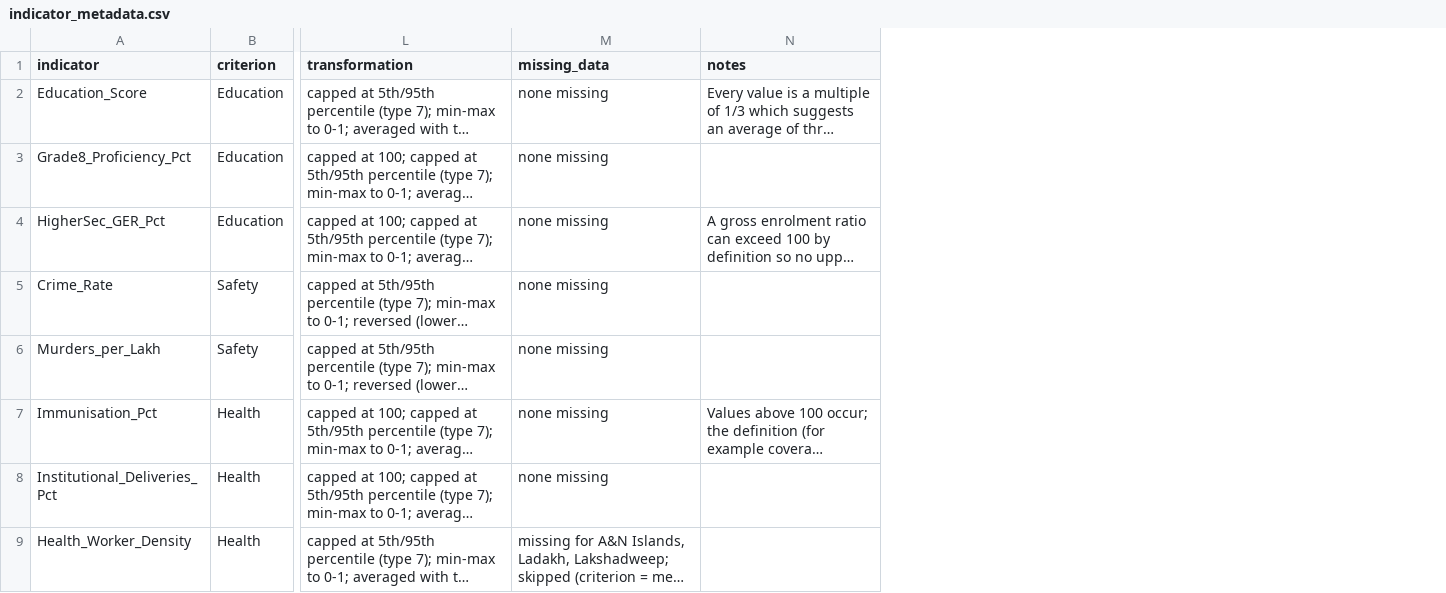
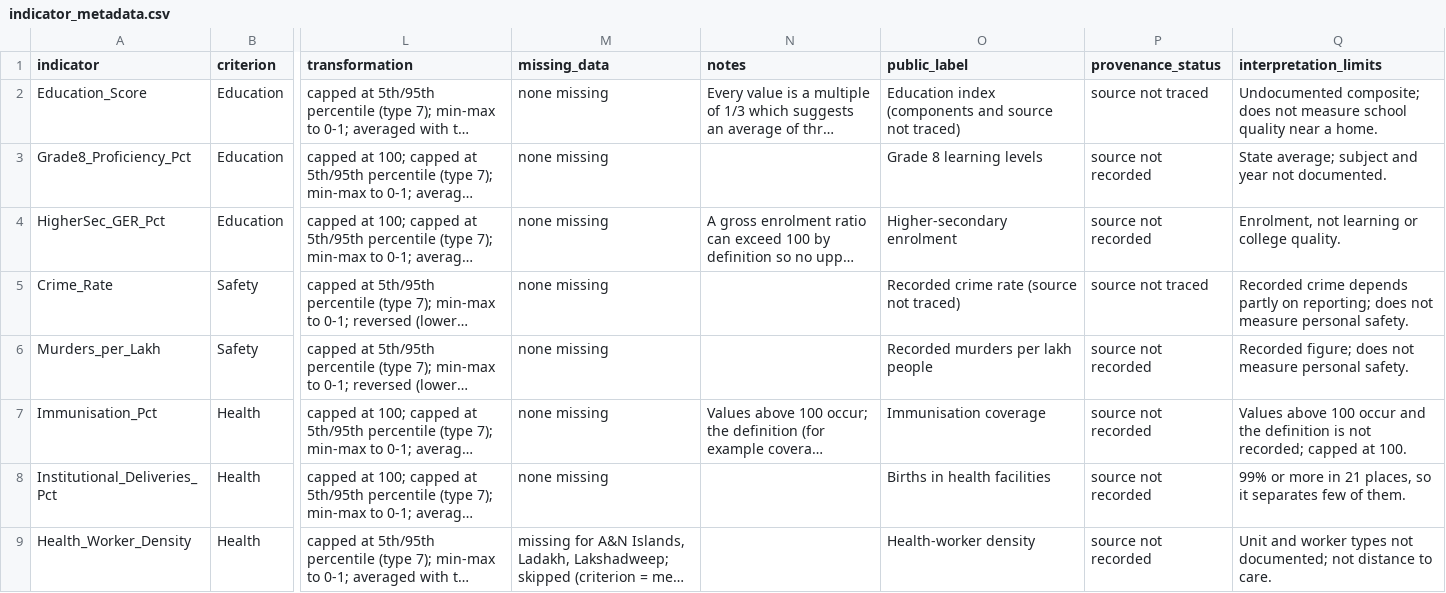
Before and after one commit to SahanaPasupathy/city-livability-optimizer, a CSV file: data/indicator_metadata.csv, drawn as a sheet; only a part is shown, gaps mark what is left out; long unchanged cells end in …; the diff names each change by its address in the sheet, - before the commit and + after, or states it on an @@ line.

Commit message:
feat: improve livability recommendations and data quality
Data and scoring (no ranking changed):
- R/data_quality.R rebuilds all 252 stored criterion scores from the raw
  indicators, records each value as observed/missing/capped/imputed, and
  gives every criterion score a coverage level (full/partial/thin/imputed).
- Limited data coverage is now rule-based (3+ missing indicators or a thin
  or imputed criterion); it flags the same four places on the current data.
- Lakshadweep's imputed Connectivity score is kept but flagged as estimated.
- Indicator metadata records public labels, provenance status ("source not
  traced" / "source not recorded") and interpretation limits; nothing invented.

Recommendations and communication:
- Honest criterion labels and question hints; position-based explanations
  with indicator evidence; relative match to 2 decimals; weights message
  replaces the always-passing consistency ratio.
- Deterministic single-change stability check (counts, not probabilities).
- Editing answers is the what-if workflow (what changed, go back).
- Plain trade-off sentences from Pareto dominance; consistent included/
  excluded set across report, details, comparison and stability; fixed 0-1
  map colour scale; report aligned with the app; News off by default.
- R/view_models.R: tested, Shiny-free contracts for the UI redesign.
- app/app.R: targeted functional edits only (markup and classes kept).

Tests and CI: 85 testthat tests (526 expectations) pass; analysis 01/07/08/09
pass; Python checks pass. Browser smoke test updated but not run (no
Chromium). New R job in CI (not yet run on GitHub). Unresolved data
questions are listed in docs/PRODUCT_DECISIONS.md.

```diff
--- a/data/indicator_metadata.csv
+++ b/data/indicator_metadata.csv
+column O (public_label), rows 2-9: Education index (components and source not traced) | Grade 8 learning levels | Higher-secondary enrolment | Recorded crime rate (source not traced) | Recorded murders per lakh people | Immunisation coverage | Births in health facilities | Health-worker density
+column P (provenance_status), rows 2-9: source not traced | source not recorded | source not recorded | source not traced | source not recorded | source not recorded | source not recorded | source not recorded
+column Q (interpretation_limits), rows 2-9: Undocumented composite; does not measure school quality near a home. | State average; subject and year not documented. | Enrolment, not learning or college quality. | Recorded crime depends partly on reporting; does not measure personal safety. | Recorded figure; does not measure personal safety. | Values above 100 occur and the definition is not recorded; capped at 100. | 99% or more in 21 places, so it separates few of them. | Unit and worker types not documented; not distance to care.
```
Also changed, not shown: 31 other files.
